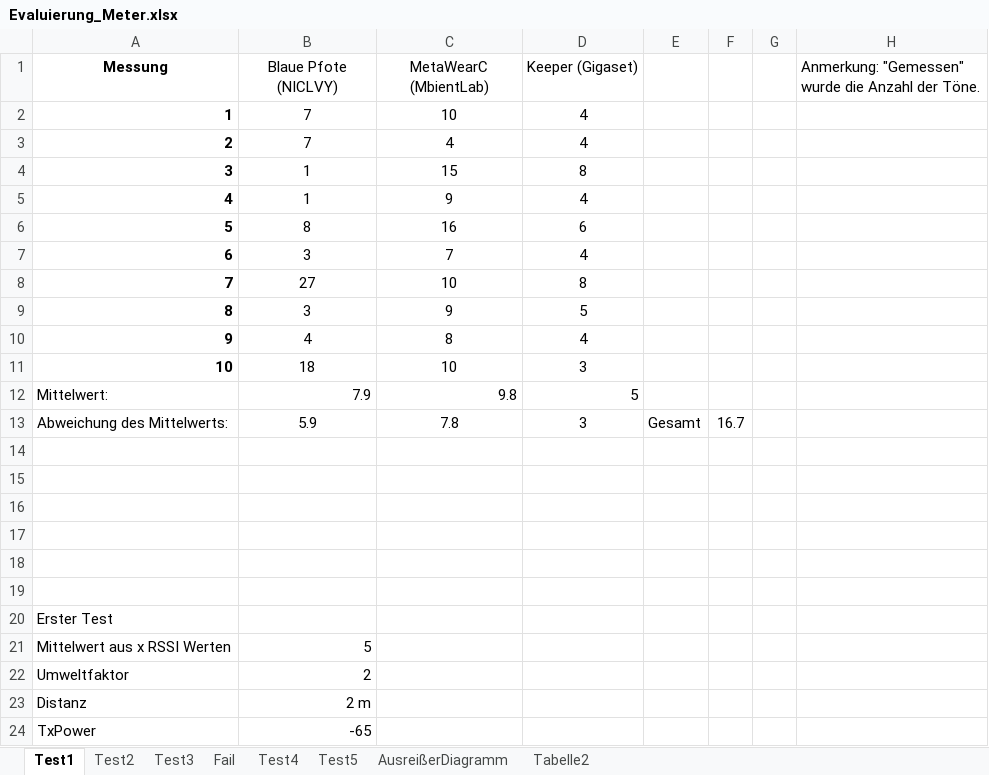
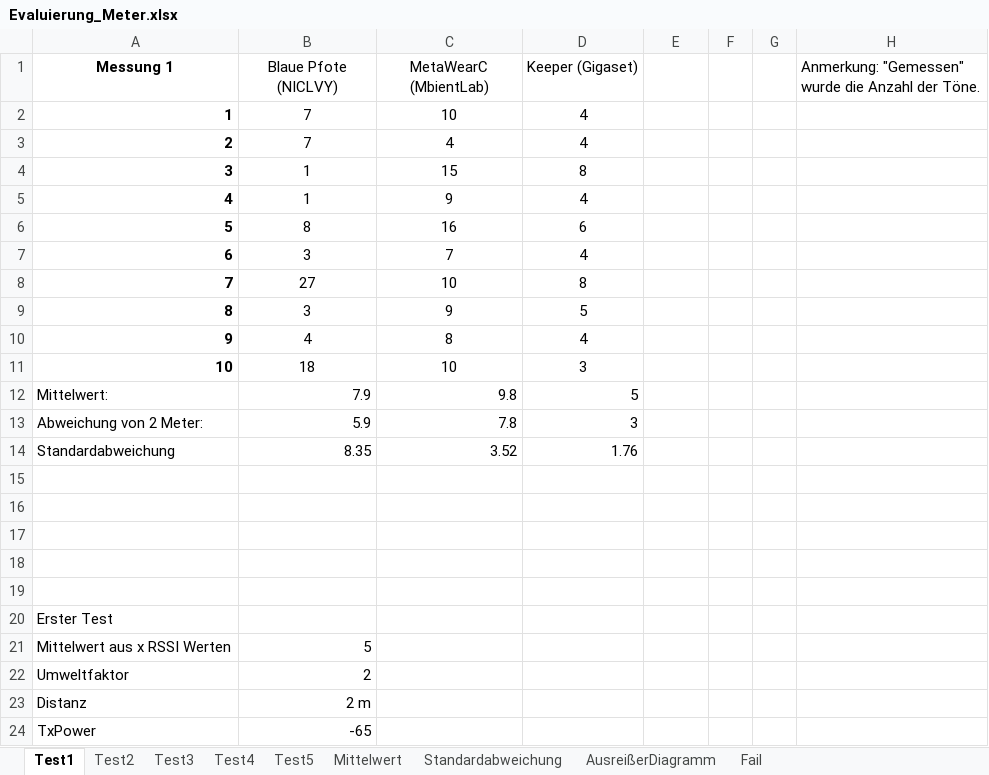
Before and after one commit to Moonnigt7/Bachelorprojekt, an Excel workbook: Dokumente/Evaluierung_Meter.xlsx, sheet Test1, drawn as a sheet; values as stored, in another font and other column widths than the file's, no borders; charts and pictures not drawn; the diff names each change by its address in the sheet, - before the commit and + after, or states it on an @@ line.

```diff
--- a/Dokumente/Evaluierung_Meter.xlsx (sheet Test1)
+++ b/Dokumente/Evaluierung_Meter.xlsx (sheet Test1)
-sheet tab: Tabelle2
+sheet tab: Mittelwert
+sheet tab: Standardabweichung
@@ sheet tab order changed: Test1 | Test2 | Test3 | Test4 | Test5 | Mittelwert | Standardabweichung | AusreißerDiagramm | Fail @@
-A1: Messung
+A1: Messung 1
-A13 (Messung 1): Abweichung des Mittelwerts:
+A13 (Messung 1): Abweichung von 2 Meter:
-B13:D13 alignment: center
+B13:D13 alignment: right
-E13: Gesamt
+E13: (empty)
-F13: 16.7
+F13: (empty)
-row 14: (empty)
+row 14: Standardabweichung | 8.35 | 3.52 | 1.76
```
Also changed, not shown: sheet Test3, sheet Test5, sheet Test4, sheet Test2, charts or pictures, 8 other files.
